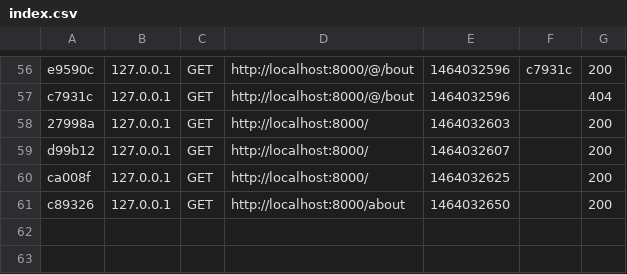
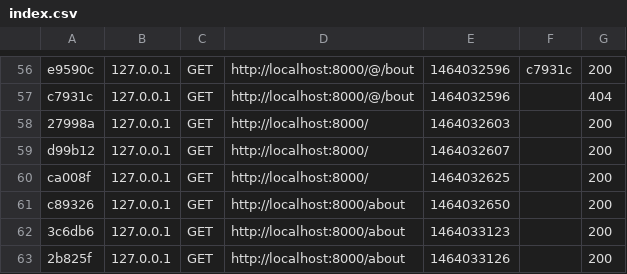
Before and after one commit to AIESECKrakow/university, a CSV file: app/cache/dev/profiler/index.csv, drawn as a sheet; only a part is shown, gaps mark what is left out.

```diff
--- a/app/cache/dev/profiler/index.csv
+++ b/app/cache/dev/profiler/index.csv
@@ -61 +61,3 @@ ca008f,127.0.0.1,GET,http://localhost:8000/,1464032625,,200
 c89326,127.0.0.1,GET,http://localhost:8000/about,1464032650,,200
+3c6db6,127.0.0.1,GET,http://localhost:8000/about,1464033123,,200
+2b825f,127.0.0.1,GET,http://localhost:8000/about,1464033126,,200
```
Also changed, not shown: 3 other files.
